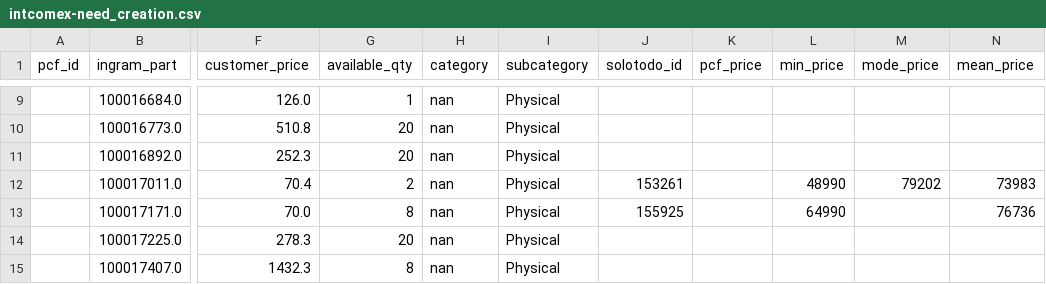
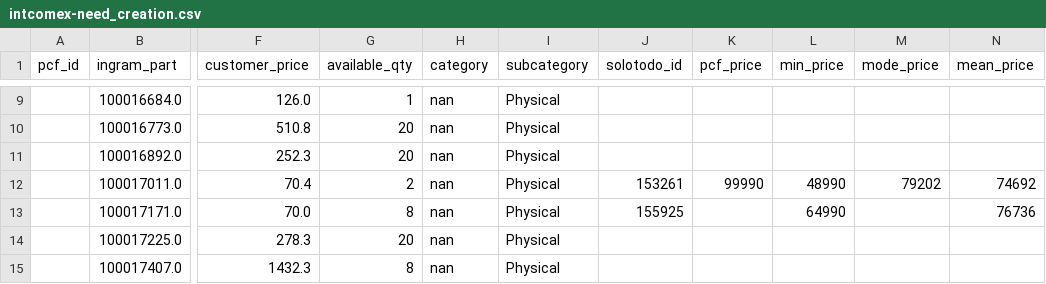
Before and after one commit to aincatoni/pcfactory-monitor-mayoristas, a CSV file: intcomex-need_creation.csv, drawn as a sheet; only a part is shown, gaps mark what is left out; the diff names each change by its address in the sheet, - before the commit and + after, or states it on an @@ line.

```diff
--- a/intcomex-need_creation.csv
+++ b/intcomex-need_creation.csv
-K12 (pcf_price): (empty)
+K12 (pcf_price): 99990
-N12 (mean_price): 73983
+N12 (mean_price): 74692
```
Also changed, not shown: intcomex-has_pcf_stock.csv, mayorista-already_mayorista.csv, 10 other files.
